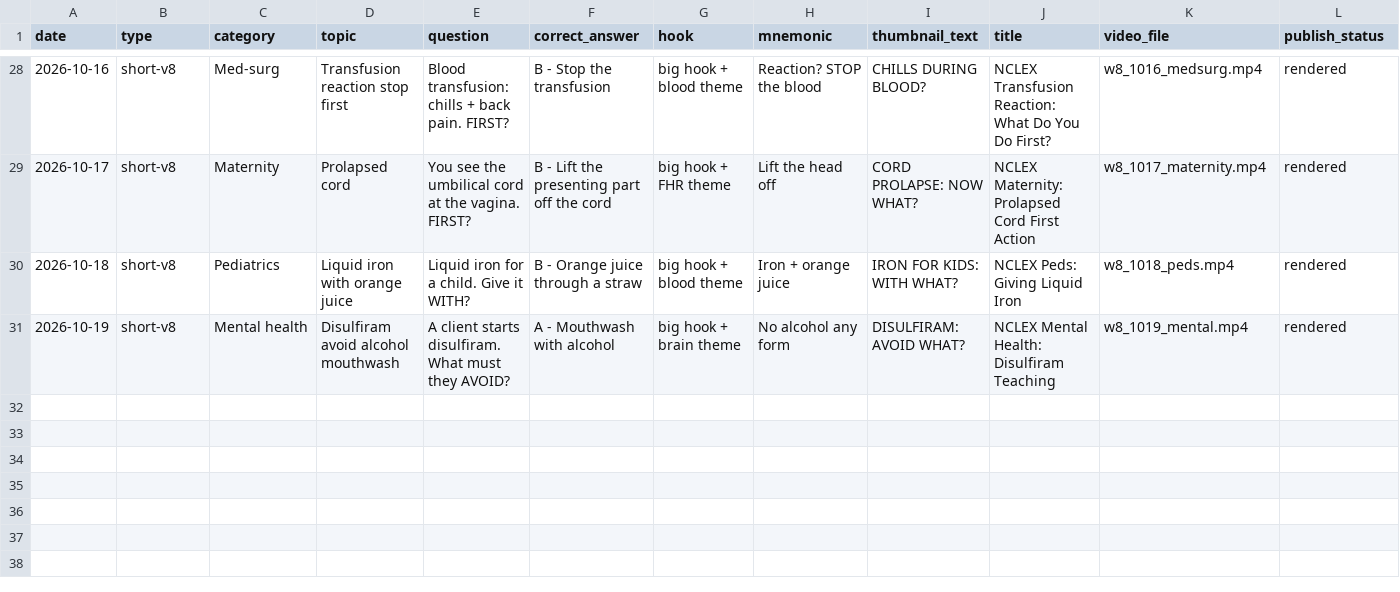
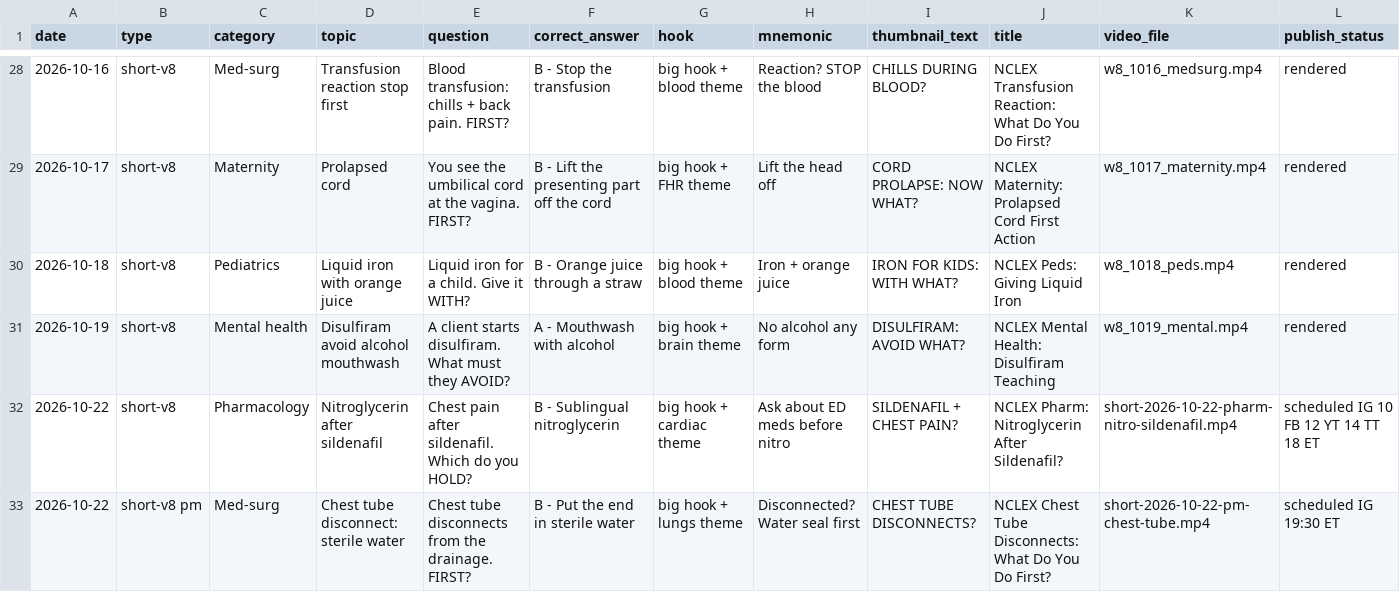
Before and after one commit to febinjoy11/nclexlife-media, a CSV file: pipeline/content_log.csv, drawn as a sheet; only a part is shown, gaps mark what is left out.

```diff
--- a/pipeline/content_log.csv
+++ b/pipeline/content_log.csv
@@ -31 +31,3 @@ date,type,category,topic,question,correct_answer,hook,mnemonic,thumbnail_text,ti
 2026-10-19,short-v8,Mental health,Disulfiram avoid alcohol mouthwash,A client starts disulfiram. What must they AVOID?,A - Mouthwash with alcohol,big hook + brain theme,No alcohol any form,DISULFIRAM: AVOID WHAT?,NCLEX Mental Health: Disulfiram Teaching,w8_1019_mental.mp4,rendered
+2026-10-22,short-v8,Pharmacology,Nitroglycerin after sildenafil,Chest pain after sildenafil. Which do you HOLD?,B - Sublingual nitroglycerin,big hook + cardiac theme,Ask about ED meds before nitro,SILDENAFIL + CHEST PAIN?,NCLEX Pharm: Nitroglycerin After Sildenafil?,short-2026-10-22-pharm-nitro-sildenafil.mp4,scheduled IG 10 FB 12 YT 14 TT 18 ET
+2026-10-22,short-v8 pm,Med-surg,Chest tube disconnect: sterile water,Chest tube disconnects from the drainage. FIRST?,B - Put the end in sterile water,big hook + lungs theme,Disconnected? Water seal first,CHEST TUBE DISCONNECTS?,NCLEX Chest Tube Disconnects: What Do You Do First?,short-2026-10-22-pm-chest-tube.mp4,scheduled IG 19:30 ET
```
Also changed, not shown: 6 other files.
